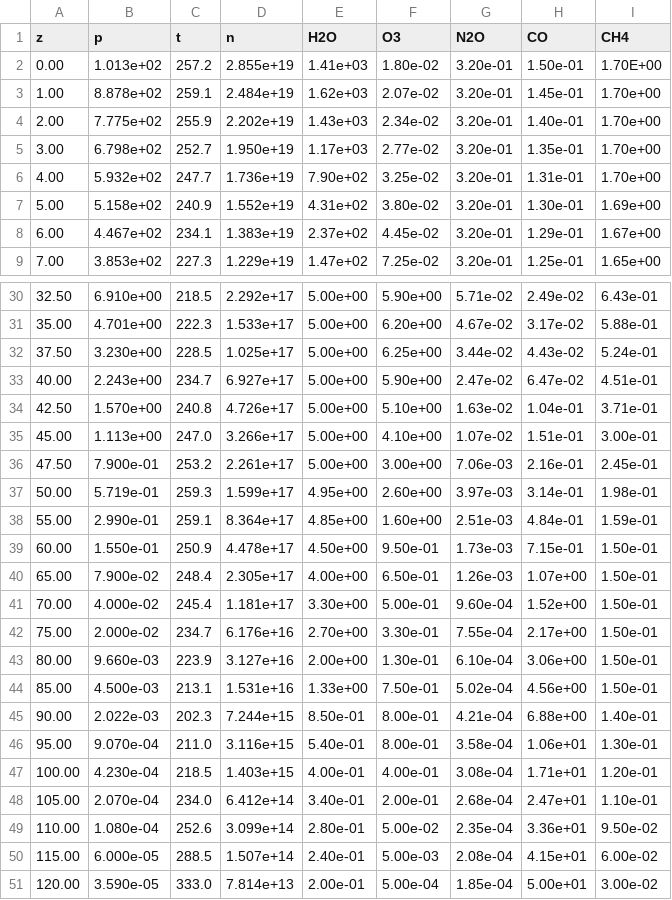
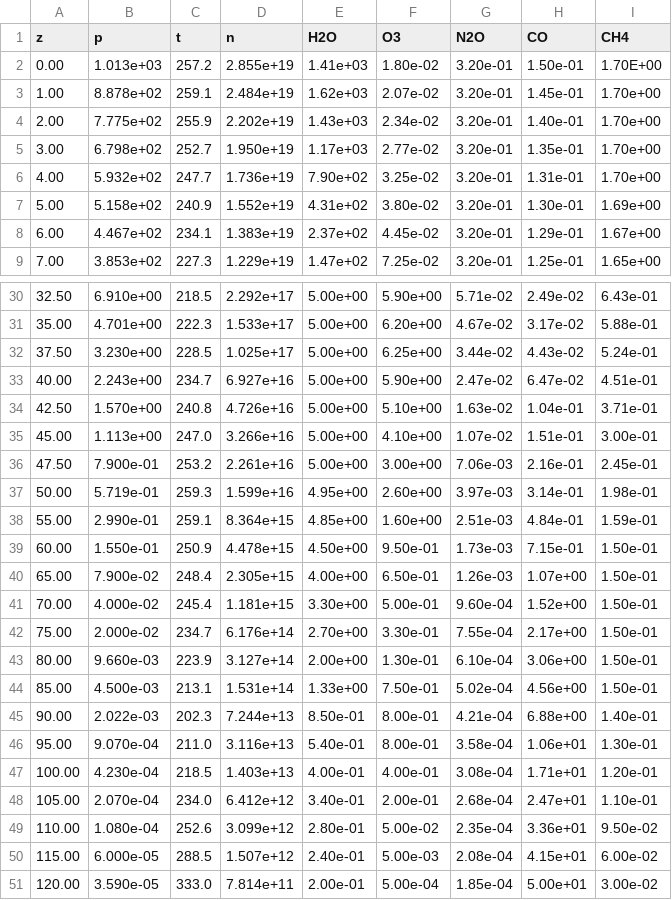
Before and after one commit to sfo/afgl1986, a CSV file: tables/1e.csv, drawn as a sheet; only a part is shown, gaps mark what is left out.

Commit message:
Fixed wrong exponent values in air number density data

```diff
--- a/tables/1e.csv
+++ b/tables/1e.csv
@@ -1,3 +1,3 @@
 z,p,t,n,H2O,O3,N2O,CO,CH4
-0.00,1.013e+02,257.2,2.855e+19,1.41e+03,1.80e-02,3.20e-01,1.50e-01,1.70E+00
+0.00,1.013e+03,257.2,2.855e+19,1.41e+03,1.80e-02,3.20e-01,1.50e-01,1.70E+00
 1.00,8.878e+02,259.1,2.484e+19,1.62e+03,2.07e-02,3.20e-01,1.45e-01,1.70e+00
@@ -32,20 +32,20 @@ z,p,t,n,H2O,O3,N2O,CO,CH4
 37.50,3.230e+00,228.5,1.025e+17,5.00e+00,6.25e+00,3.44e-02,4.43e-02,5.24e-01
-40.00,2.243e+00,234.7,6.927e+17,5.00e+00,5.90e+00,2.47e-02,6.47e-02,4.51e-01
-42.50,1.570e+00,240.8,4.726e+17,5.00e+00,5.10e+00,1.63e-02,1.04e-01,3.71e-01
-45.00,1.113e+00,247.0,3.266e+17,5.00e+00,4.10e+00,1.07e-02,1.51e-01,3.00e-01
-47.50,7.900e-01,253.2,2.261e+17,5.00e+00,3.00e+00,7.06e-03,2.16e-01,2.45e-01
-50.00,5.719e-01,259.3,1.599e+17,4.95e+00,2.60e+00,3.97e-03,3.14e-01,1.98e-01
-55.00,2.990e-01,259.1,8.364e+17,4.85e+00,1.60e+00,2.51e-03,4.84e-01,1.59e-01
-60.00,1.550e-01,250.9,4.478e+17,4.50e+00,9.50e-01,1.73e-03,7.15e-01,1.50e-01
-65.00,7.900e-02,248.4,2.305e+17,4.00e+00,6.50e-01,1.26e-03,1.07e+00,1.50e-01
-70.00,4.000e-02,245.4,1.181e+17,3.30e+00,5.00e-01,9.60e-04,1.52e+00,1.50e-01
-75.00,2.000e-02,234.7,6.176e+16,2.70e+00,3.30e-01,7.55e-04,2.17e+00,1.50e-01
-80.00,9.660e-03,223.9,3.127e+16,2.00e+00,1.30e-01,6.10e-04,3.06e+00,1.50e-01
-85.00,4.500e-03,213.1,1.531e+16,1.33e+00,7.50e-01,5.02e-04,4.56e+00,1.50e-01
-90.00,2.022e-03,202.3,7.244e+15,8.50e-01,8.00e-01,4.21e-04,6.88e+00,1.40e-01
-95.00,9.070e-04,211.0,3.116e+15,5.40e-01,8.00e-01,3.58e-04,1.06e+01,1.30e-01
-100.00,4.230e-04,218.5,1.403e+15,4.00e-01,4.00e-01,3.08e-04,1.71e+01,1.20e-01
-105.00,2.070e-04,234.0,6.412e+14,3.40e-01,2.00e-01,2.68e-04,2.47e+01,1.10e-01
-110.00,1.080e-04,252.6,3.099e+14,2.80e-01,5.00e-02,2.35e-04,3.36e+01,9.50e-02
-115.00,6.000e-05,288.5,1.507e+14,2.40e-01,5.00e-03,2.08e-04,4.15e+01,6.00e-02
-120.00,3.590e-05,333.0,7.814e+13,2.00e-01,5.00e-04,1.85e-04,5.00e+01,3.00e-02
+40.00,2.243e+00,234.7,6.927e+16,5.00e+00,5.90e+00,2.47e-02,6.47e-02,4.51e-01
+42.50,1.570e+00,240.8,4.726e+16,5.00e+00,5.10e+00,1.63e-02,1.04e-01,3.71e-01
+45.00,1.113e+00,247.0,3.266e+16,5.00e+00,4.10e+00,1.07e-02,1.51e-01,3.00e-01
+47.50,7.900e-01,253.2,2.261e+16,5.00e+00,3.00e+00,7.06e-03,2.16e-01,2.45e-01
+50.00,5.719e-01,259.3,1.599e+16,4.95e+00,2.60e+00,3.97e-03,3.14e-01,1.98e-01
+55.00,2.990e-01,259.1,8.364e+15,4.85e+00,1.60e+00,2.51e-03,4.84e-01,1.59e-01
+60.00,1.550e-01,250.9,4.478e+15,4.50e+00,9.50e-01,1.73e-03,7.15e-01,1.50e-01
+65.00,7.900e-02,248.4,2.305e+15,4.00e+00,6.50e-01,1.26e-03,1.07e+00,1.50e-01
+70.00,4.000e-02,245.4,1.181e+15,3.30e+00,5.00e-01,9.60e-04,1.52e+00,1.50e-01
+75.00,2.000e-02,234.7,6.176e+14,2.70e+00,3.30e-01,7.55e-04,2.17e+00,1.50e-01
+80.00,9.660e-03,223.9,3.127e+14,2.00e+00,1.30e-01,6.10e-04,3.06e+00,1.50e-01
+85.00,4.500e-03,213.1,1.531e+14,1.33e+00,7.50e-01,5.02e-04,4.56e+00,1.50e-01
+90.00,2.022e-03,202.3,7.244e+13,8.50e-01,8.00e-01,4.21e-04,6.88e+00,1.40e-01
+95.00,9.070e-04,211.0,3.116e+13,5.40e-01,8.00e-01,3.58e-04,1.06e+01,1.30e-01
+100.00,4.230e-04,218.5,1.403e+13,4.00e-01,4.00e-01,3.08e-04,1.71e+01,1.20e-01
+105.00,2.070e-04,234.0,6.412e+12,3.40e-01,2.00e-01,2.68e-04,2.47e+01,1.10e-01
+110.00,1.080e-04,252.6,3.099e+12,2.80e-01,5.00e-02,2.35e-04,3.36e+01,9.50e-02
+115.00,6.000e-05,288.5,1.507e+12,2.40e-01,5.00e-03,2.08e-04,4.15e+01,6.00e-02
+120.00,3.590e-05,333.0,7.814e+11,2.00e-01,5.00e-04,1.85e-04,5.00e+01,3.00e-02
```
